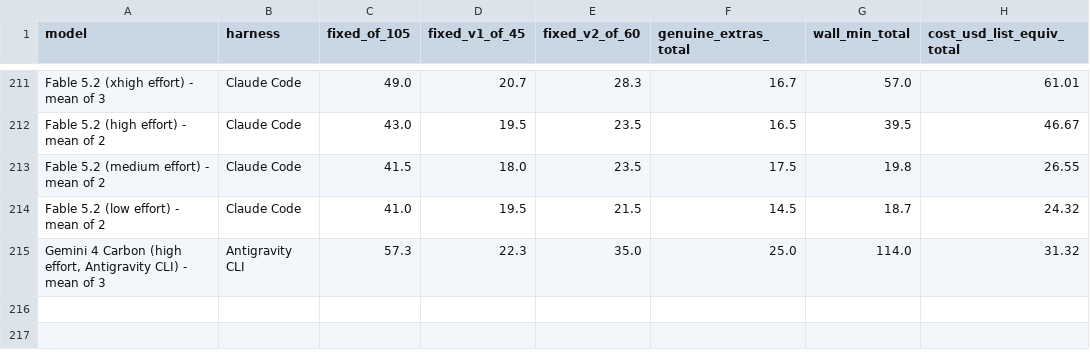
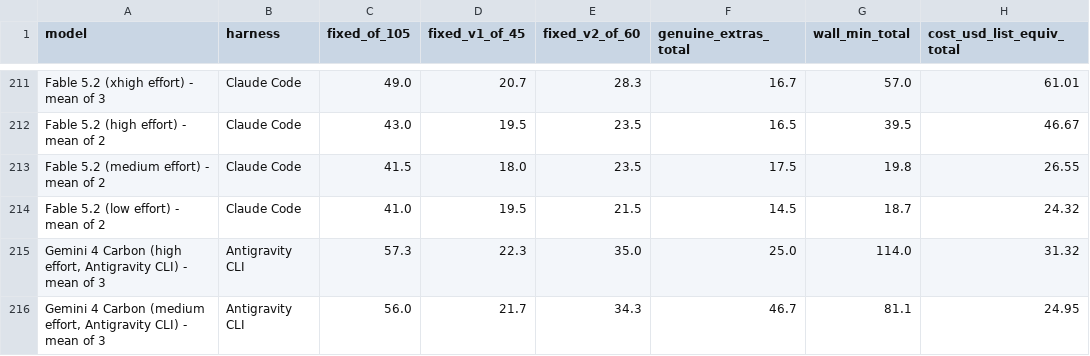
Before and after one commit to phuryn/bug-hunt-bench, a CSV file: results/combined-scoreboard.csv, drawn as a sheet; only a part is shown, gaps mark what is left out; the diff names each change by its address in the sheet, - before the commit and + after, or states it on an @@ line.

```diff
--- a/results/combined-scoreboard.csv
+++ b/results/combined-scoreboard.csv
+row 216: Gemini 4 Carbon (medium effort, Antigravity CLI) - mean of 3 | Antigravity CLI | 56.0 | 21.7 | 34.3 | 46.7 | 81.1 | 24.95
```
Also changed, not shown: results/coverage.csv, results/repo1-metrics.csv, 12 other files.
